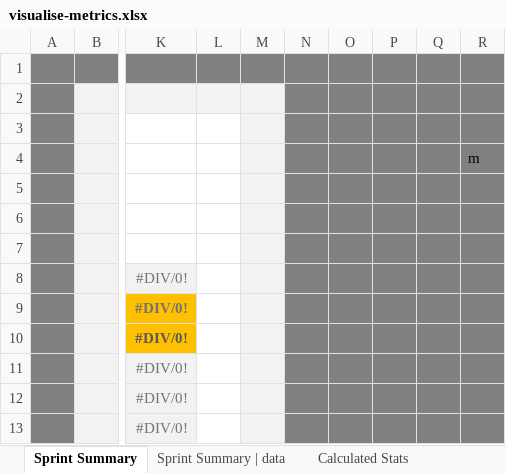
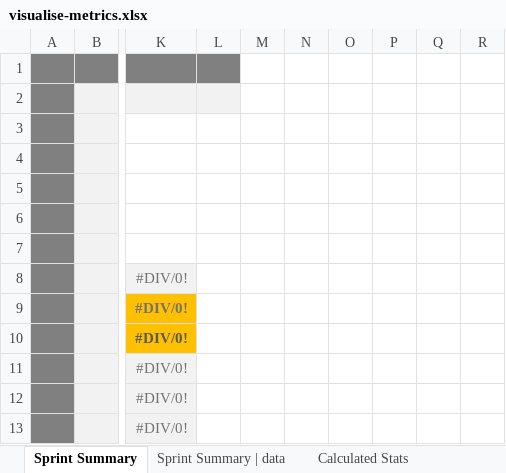
Before and after one commit to ctracey/sprint-metrics_webapp, an Excel workbook: assets/xlsx/visualise-metrics.xlsx, sheet Sprint Summary, drawn as a sheet; only a part is shown, gaps mark what is left out; values as stored, in another font and other column widths than the file's, no borders; charts and pictures and conditional formats not drawn; the diff names each change by its address in the sheet, - before the commit and + after, or states it on an @@ line.

```diff
--- a/assets/xlsx/visualise-metrics.xlsx (sheet Sprint Summary)
+++ b/assets/xlsx/visualise-metrics.xlsx (sheet Sprint Summary)
-M1:R1 fill: #808080
+M1:R1 fill: none
-M2:M13 fill: #F2F2F2
+M2:M13 fill: none
-N2:R13 fill: #808080
+N2:R13 fill: none
-R4: m
+R4: (empty)
```
Also changed, not shown: sheet processed | data, sheet Calculated Stats, sheet Sprint Summary | data, charts or pictures.
